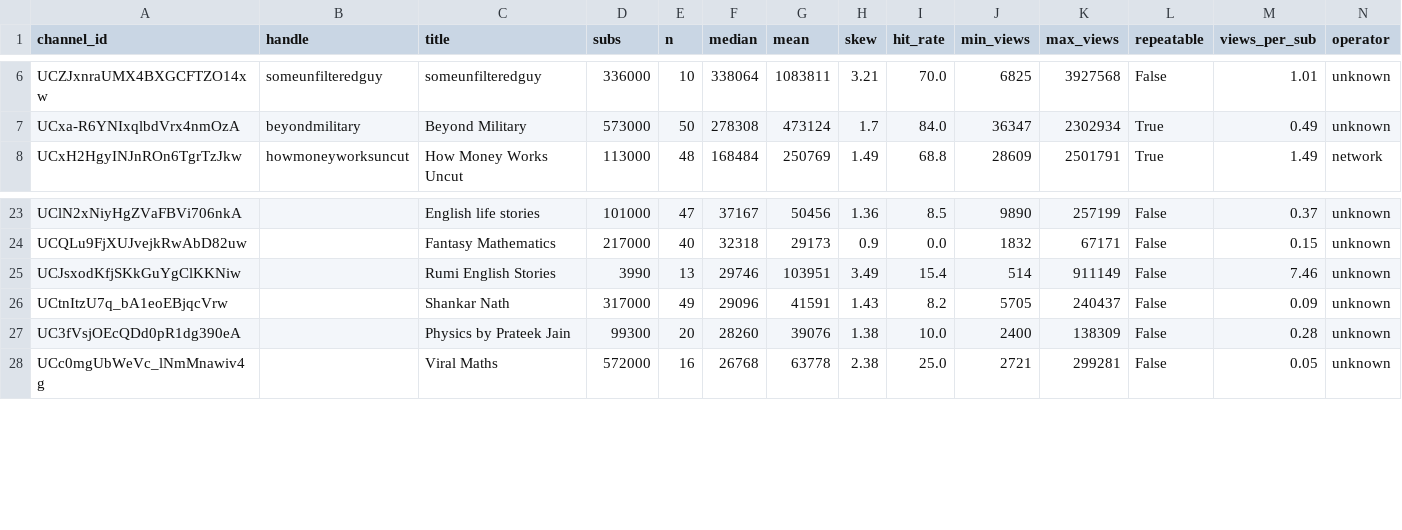
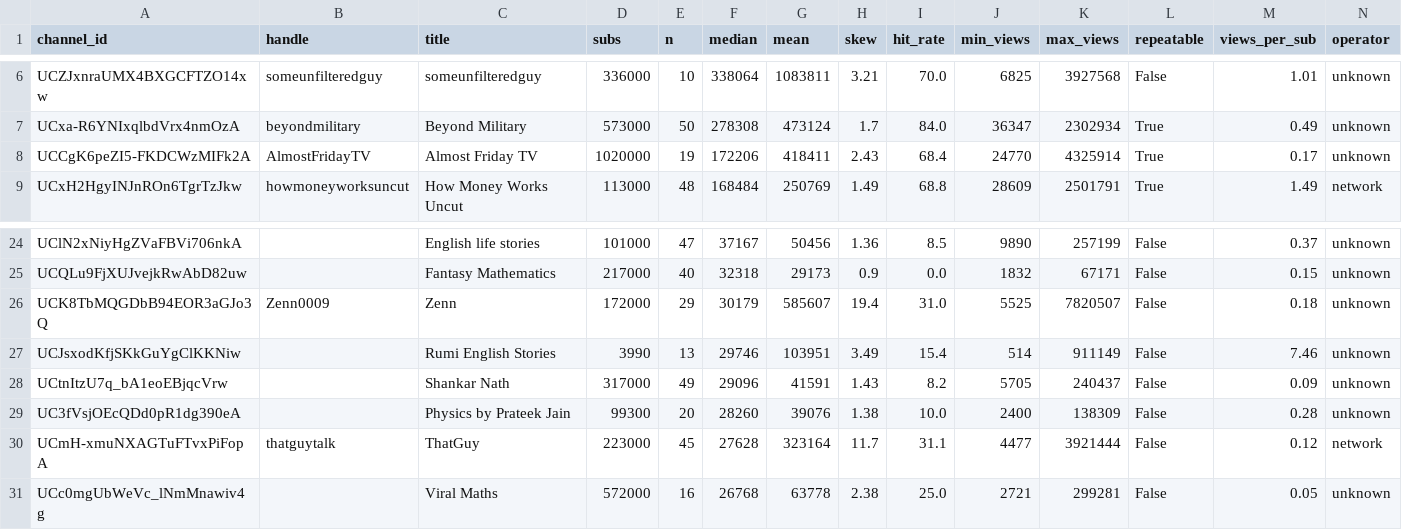
Before and after one commit to amardeep434/contentforge, a CSV file: docs/evidence/potentials.csv, drawn as a sheet; only a part is shown, gaps mark what is left out; rows hold the shown columns only; the diff names each change by its address in the sheet, - before the commit and + after, or states it on an @@ line.

Commit message:
docs: browsing surfaces high-skew channels by construction
Six hand-submitted channels all have views/sub <= 0.5; nine found by scanning
176 channels all have >= 1.1. That is selection, not luck: a channel becomes
discoverable by browsing because it had a viral hit, which is what high skew
measures. A channel whose videos reliably do 30,000 views is never recommended
to anyone and cannot be found that way.

Browsing therefore returns, by construction, the profile a new channel cannot
reproduce.

Two of the six are actively declining - Zenn ~17x in four months, ThatGuy
roughly halving between comparable age bands - having already spent whatever
drove their hits.

Recorded as C-051.

```diff
--- a/docs/evidence/potentials.csv
+++ b/docs/evidence/potentials.csv
+row 8: UCCgK6peZI5-FKDCWzMIFk2A | AlmostFridayTV | Almost Friday TV | 1020000 | 19 | 172206 | 418411 | 2.43 | 68.4 | 24770 | 4325914 | True | 0.17 | unknown
+row 26: UCK8TbMQGDbB94EOR3aGJo3Q | Zenn0009 | Zenn | 172000 | 29 | 30179 | 585607 | 19.4 | 31.0 | 5525 | 7820507 | False | 0.18 | unknown
+row 30: UCmH-xmuNXAGTuFTvxPiFopA | thatguytalk | ThatGuy | 223000 | 45 | 27628 | 323164 | 11.7 | 31.1 | 4477 | 3921444 | False | 0.12 | network
```
Also changed, not shown: 1 other file.
